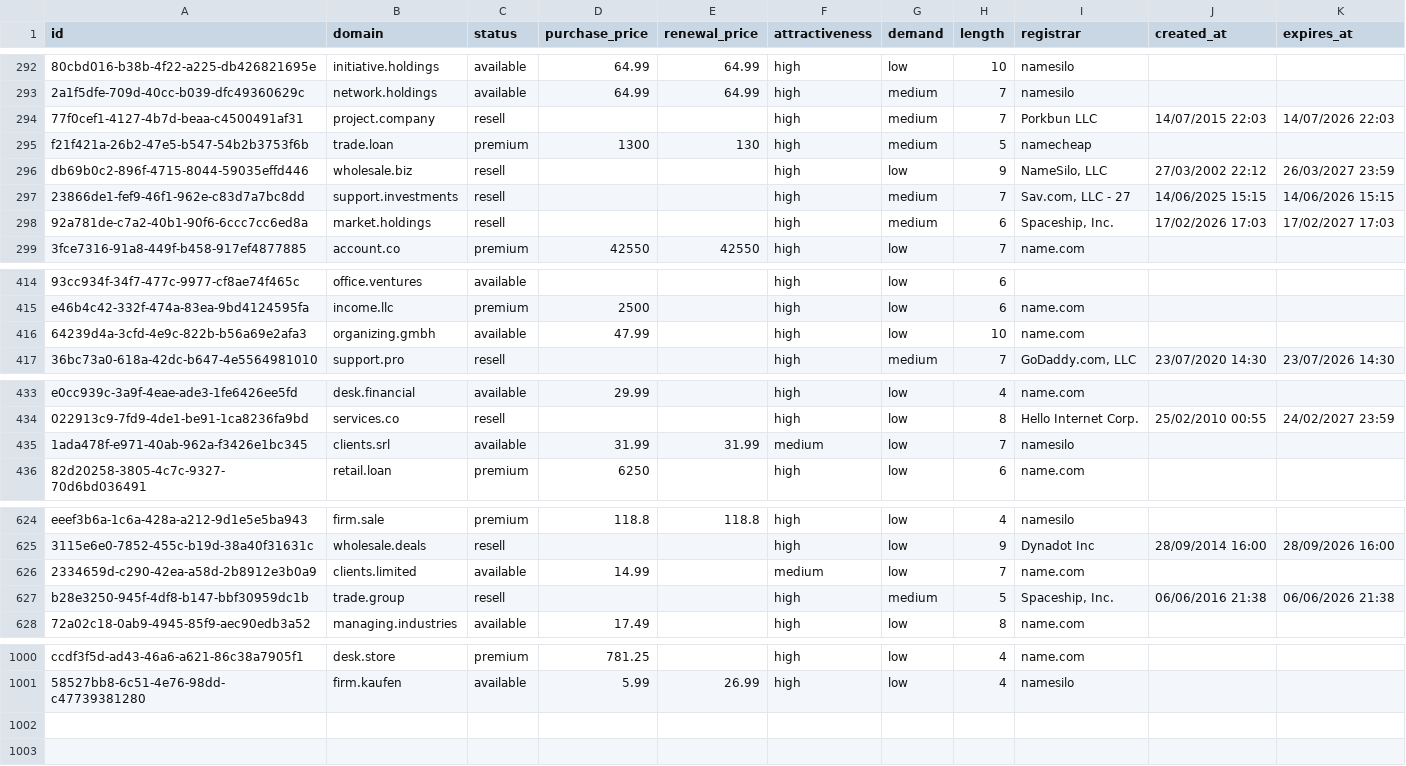
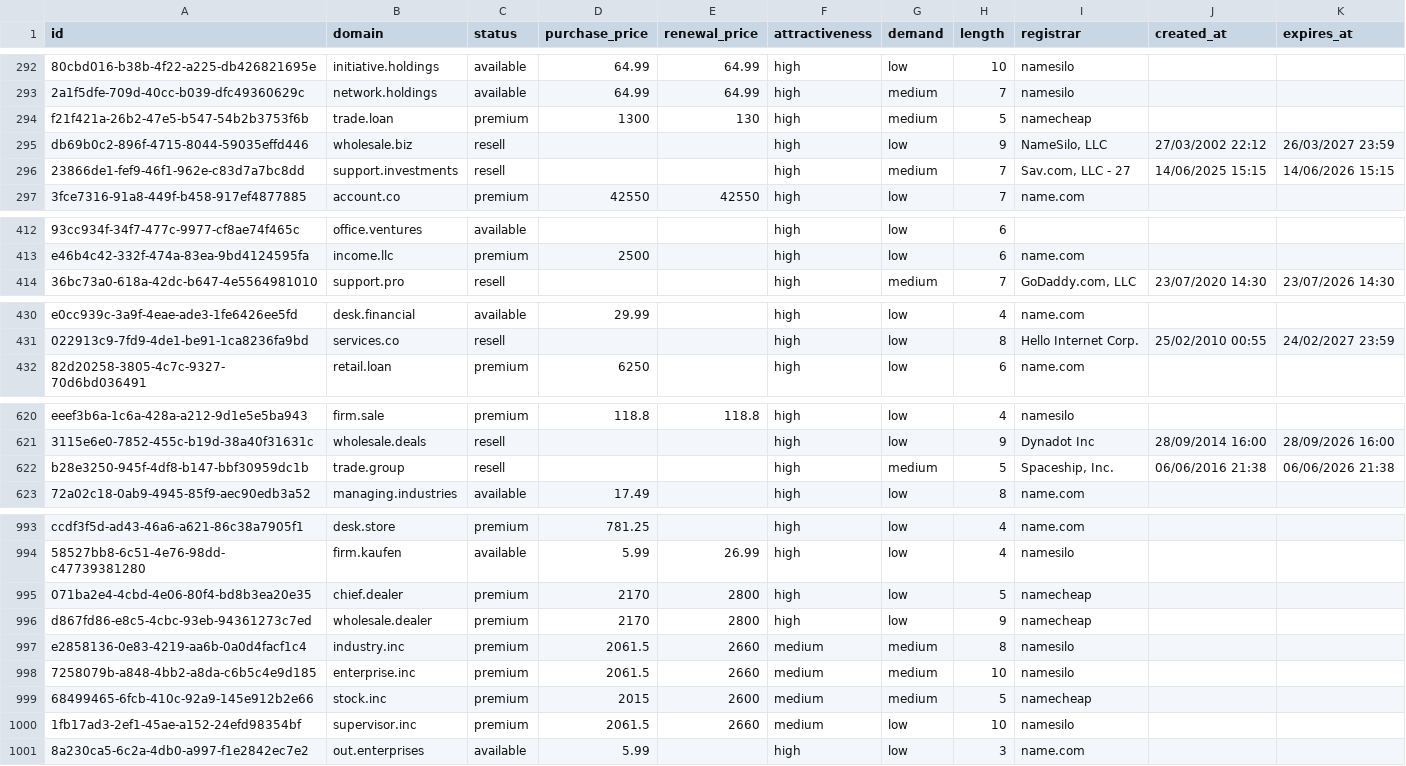
Before and after one commit to UniqueDomains/business-sector-oneword-domains, a CSV file: business.csv, drawn as a sheet; only a part is shown, gaps mark what is left out; removed rows and columns are numbered as before the commit, all else as after; the diff covers the shown part only; the diff names each change by its address in the sheet, - before the commit and + after, or states it on an @@ line.

Commit message:
Domains update

```diff
--- a/business.csv
+++ b/business.csv
-row 294: 77f0cef1-4127-4b7d-beaa-c4500491af31 | project.company | resell |  |  | high | medium | 7 | Porkbun LLC | 14/07/2015 22:03 | 14/07/2026 22:03
-row 298: 92a781de-c7a2-40b1-90f6-6ccc7cc6ed8a | market.holdings | resell |  |  | high | medium | 6 | Spaceship, Inc. | 17/02/2026 17:03 | 17/02/2027 17:03
-row 416: 64239d4a-3cfd-4e9c-822b-b56a69e2afa3 | organizing.gmbh | available | 47.99 |  | high | low | 10 | name.com
-row 435: 1ada478f-e971-40ab-962a-f3426e1bc345 | clients.srl | available | 31.99 | 31.99 | medium | low | 7 | namesilo
-row 626: 2334659d-c290-42ea-a58d-2b8912e3b0a9 | clients.limited | available | 14.99 |  | medium | low | 7 | name.com
+row 995: 071ba2e4-4cbd-4e06-80f4-bd8b3ea20e35 | chief.dealer | premium | 2170 | 2800 | high | low | 5 | namecheap
+row 996: d867fd86-e8c5-4cbc-93eb-94361273c7ed | wholesale.dealer | premium | 2170 | 2800 | high | low | 9 | namecheap
+row 997: e2858136-0e83-4219-aa6b-0a0d4facf1c4 | industry.inc | premium | 2061.5 | 2660 | medium | medium | 8 | namesilo
+row 998: 7258079b-a848-4bb2-a8da-c6b5c4e9d185 | enterprise.inc | premium | 2061.5 | 2660 | medium | medium | 10 | namesilo
+row 999: 68499465-6fcb-410c-92a9-145e912b2e66 | stock.inc | premium | 2015 | 2600 | medium | medium | 5 | namecheap
+row 1000: 1fb17ad3-2ef1-45ae-a152-24efd98354bf | supervisor.inc | premium | 2061.5 | 2660 | medium | low | 10 | namesilo
+row 1001: 8a230ca5-6c2a-4db0-a997-f1e2842ec7e2 | out.enterprises | available | 5.99 |  | high | low | 3 | name.com
```
Also changed, not shown: 2 removed rows elsewhere in this file, 4 other files.
